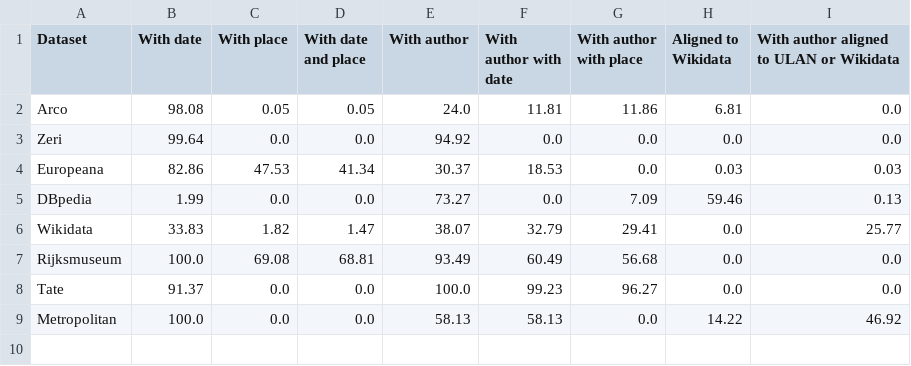
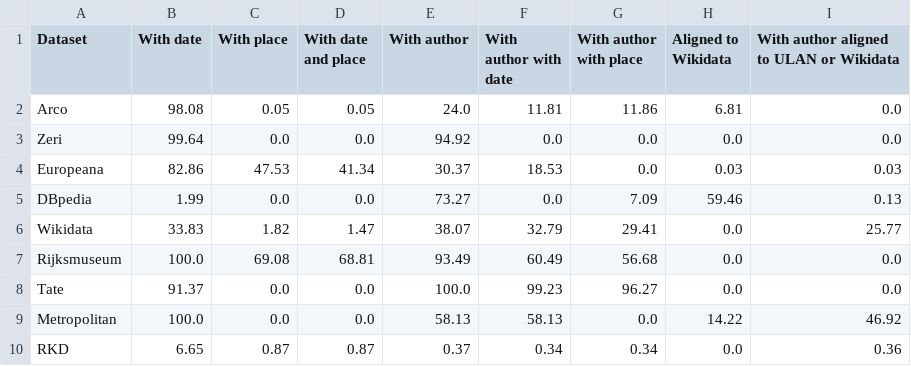
Before and after one commit to SofiBar/ArtworksInContextDatePlace, a CSV file: results/results_all_prop.csv, drawn as a sheet.

```diff
--- a/results/results_all_prop.csv
+++ b/results/results_all_prop.csv
@@ -9 +9,2 @@ Tate,91.37,0.0,0.0,100.0,99.23,96.27,0.0,0.0
 Metropolitan,100.0,0.0,0.0,58.13,58.13,0.0,14.22,46.92
+RKD,6.65,0.87,0.87,0.37,0.34,0.34,0.0,0.36
```
Also changed, not shown: results/results_all.csv, 4 other files.
